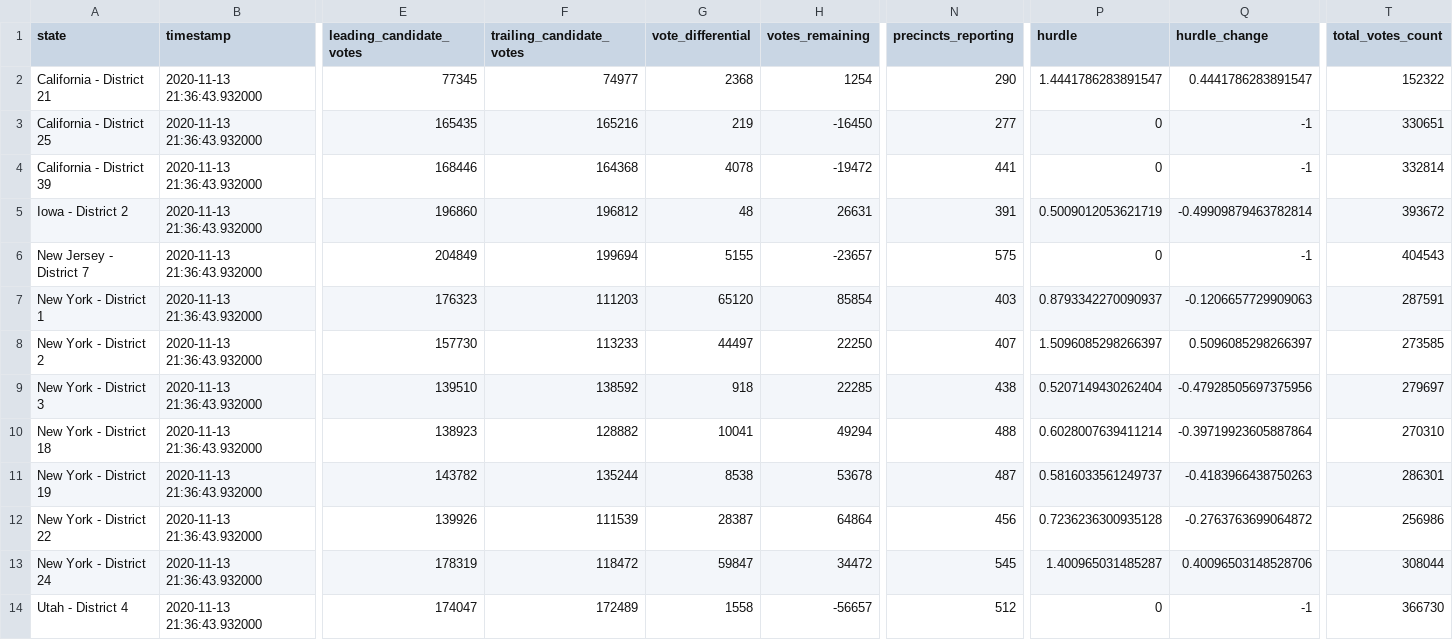
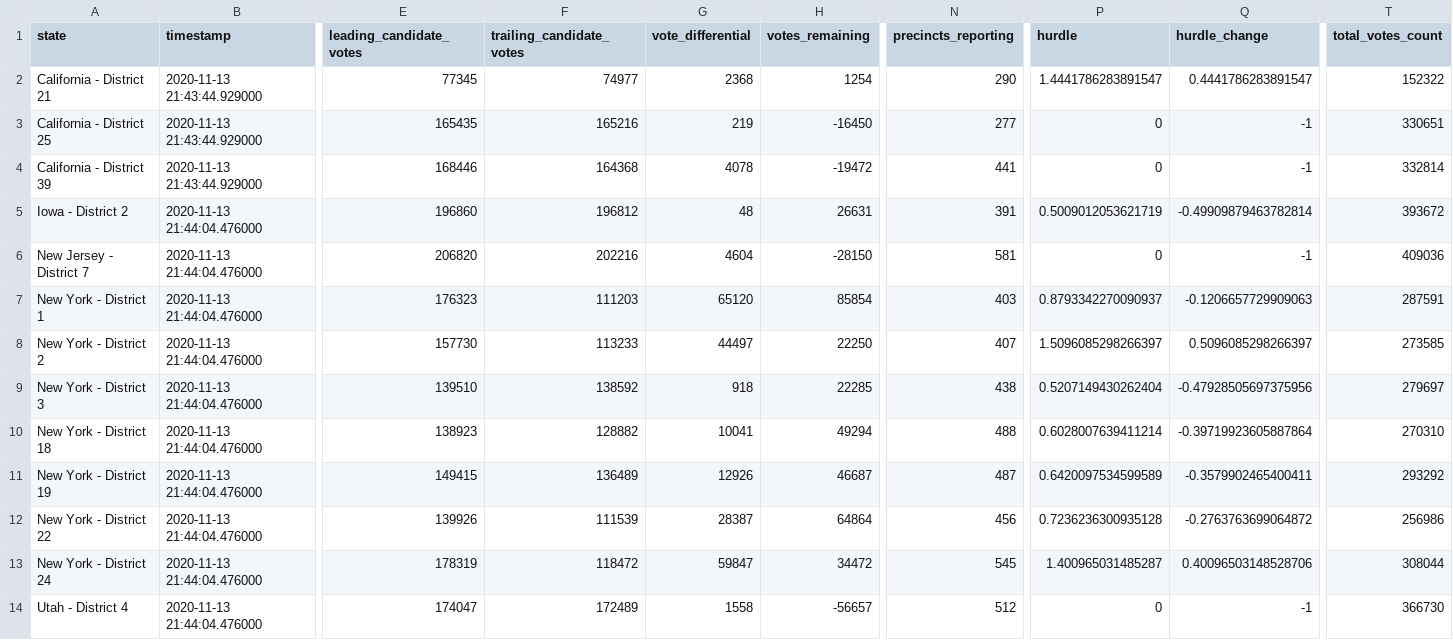
Before and after one commit to zcsinger/nyt-2020-election-scraper-house, a CSV file: all-state-changes.csv, drawn as a sheet; only a part is shown, gaps mark what is left out; the diff names each change by its address in the sheet, - before the commit and + after, or states it on an @@ line.

```diff
--- a/all-state-changes.csv
+++ b/all-state-changes.csv
-B2:B4 (timestamp): 2020-11-13 21:36:43.932000
+B2:B4 (timestamp): 2020-11-13 21:43:44.929000
-B5:B14 (timestamp): 2020-11-13 21:36:43.932000
+B5:B14 (timestamp): 2020-11-13 21:44:04.476000
-E6 (leading_candidate_votes): 204849
+E6 (leading_candidate_votes): 206820
-F6 (trailing_candidate_votes): 199694
+F6 (trailing_candidate_votes): 202216
-G6 (vote_differential): 5155
+G6 (vote_differential): 4604
-H6 (votes_remaining): -23657
+H6 (votes_remaining): -28150
-N6 (precincts_reporting): 575
+N6 (precincts_reporting): 581
-T6 (total_votes_count): 404543
+T6 (total_votes_count): 409036
-E11 (leading_candidate_votes): 143782
+E11 (leading_candidate_votes): 149415
-F11 (trailing_candidate_votes): 135244
+F11 (trailing_candidate_votes): 136489
-G11 (vote_differential): 8538
+G11 (vote_differential): 12926
-H11 (votes_remaining): 53678
+H11 (votes_remaining): 46687
-P11 (hurdle): 0.5816033561249737
+P11 (hurdle): 0.6420097534599589
-Q11 (hurdle_change): -0.4183966438750263
+Q11 (hurdle_change): -0.3579902465400411
-T11 (total_votes_count): 286301
+T11 (total_votes_count): 293292
```
Also changed, not shown: 3 other files.
